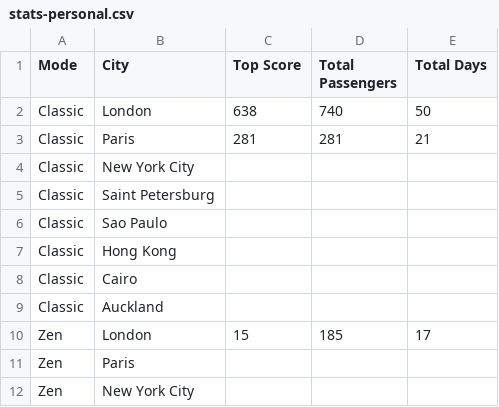
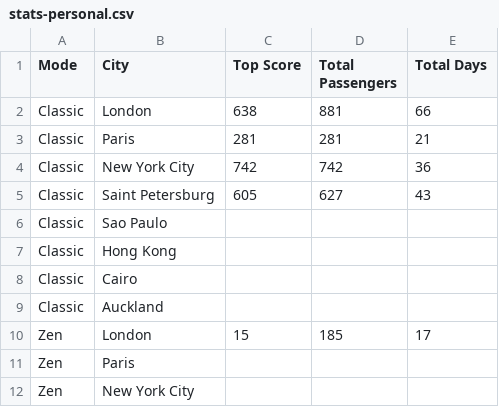
Before and after one commit to cncplyr/datasets-games, a CSV file: pc/mini-metro/stats-personal.csv, drawn as a sheet; only a part is shown.

Commit message:
Updated MM.

```diff
--- a/pc/mini-metro/stats-personal.csv
+++ b/pc/mini-metro/stats-personal.csv
@@ -1,6 +1,6 @@
 Mode,City,Top Score,Total Passengers,Total Days
-Classic,London,638,740,50
+Classic,London,638,881,66
 Classic,Paris,281,281,21
-Classic,New York City,,,
-Classic,Saint Petersburg,,,
+Classic,New York City,742,742,36
+Classic,Saint Petersburg,605,627,43
 Classic,Sao Paulo,,,
```
